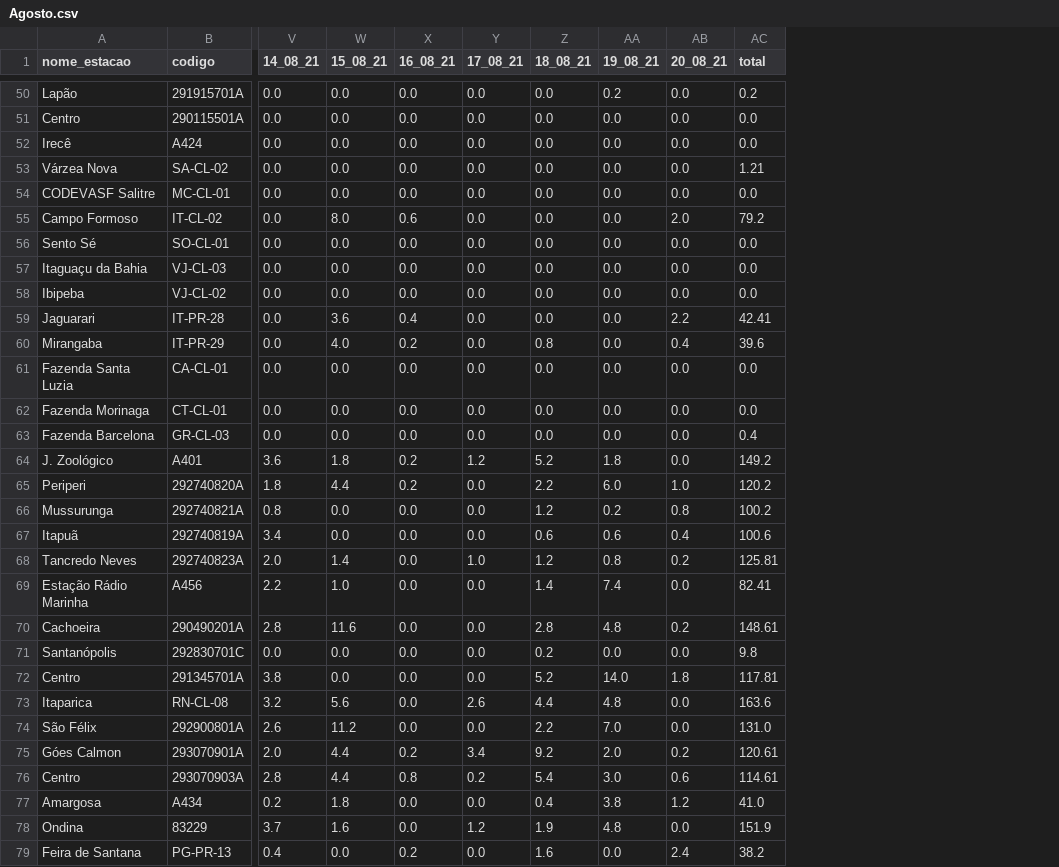
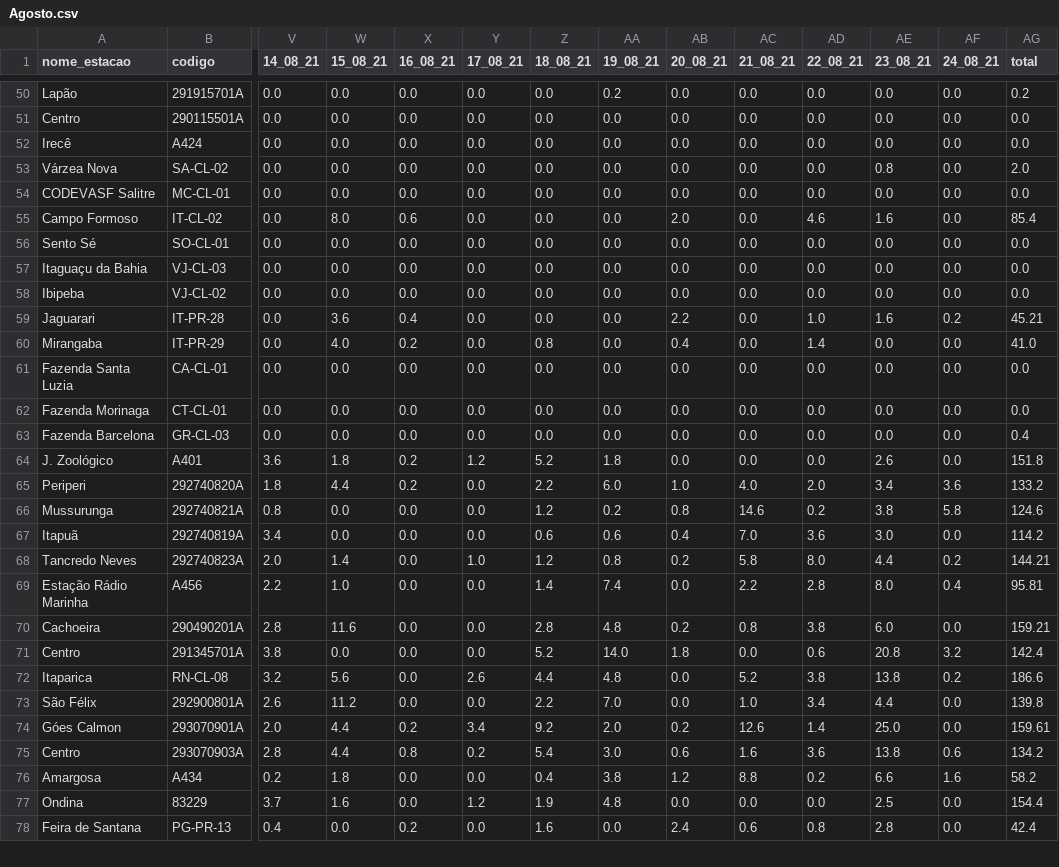
Before and after one commit to SantiagoAmaral/monitoramento1, a CSV file: dados/diario/2021/Agosto.csv, drawn as a sheet; only a part is shown, gaps mark what is left out; removed rows and columns are numbered as before the commit, all else as after; rows hold the shown columns only; the diff covers the shown part only; the diff names each change by its address in the sheet, - before the commit and + after, or states it on an @@ line.

Commit message:
Add files via upload

```diff
--- a/dados/diario/2021/Agosto.csv
+++ b/dados/diario/2021/Agosto.csv
+column AC (21_08_21), rows 50-78: 0.0 | 0.0 | 0.0 | 0.0 | 0.0 | 0.0 | 0.0 | 0.0 | 0.0 | 0.0 | 0.0 | 0.0 | 0.0 | 0.0 | 0.0 | 4.0 | 14.6 | 7.0 | 5.8 | 2.2 | 0.8 | 0.0 | 5.2 | 1.0 | 12.6 | 1.6 | 8.8 | 0.0 | 0.6
+column AD (22_08_21), rows 50-78: 0.0 | 0.0 | 0.0 | 0.0 | 0.0 | 4.6 | 0.0 | 0.0 | 0.0 | 1.0 | 1.4 | 0.0 | 0.0 | 0.0 | 0.0 | 2.0 | 0.2 | 3.6 | 8.0 | 2.8 | 3.8 | 0.6 | 3.8 | 3.4 | 1.4 | 3.6 | 0.2 | 0.0 | 0.8
+column AE (23_08_21), rows 50-78: 0.0 | 0.0 | 0.0 | 0.8 | 0.0 | 1.6 | 0.0 | 0.0 | 0.0 | 1.6 | 0.0 | 0.0 | 0.0 | 0.0 | 2.6 | 3.4 | 3.8 | 3.0 | 4.4 | 8.0 | 6.0 | 20.8 | 13.8 | 4.4 | 25.0 | 13.8 | 6.6 | 2.5 | 2.8
+column AF (24_08_21), rows 50-78: 0.0 | 0.0 | 0.0 | 0.0 | 0.0 | 0.0 | 0.0 | 0.0 | 0.0 | 0.2 | 0.0 | 0.0 | 0.0 | 0.0 | 0.0 | 3.6 | 5.8 | 0.0 | 0.2 | 0.4 | 0.0 | 3.2 | 0.2 | 0.0 | 0.0 | 0.6 | 1.6 | 0.0 | 0.0
-AG53 (total): 1.21
+AG53 (total): 2.0
-AG55 (total): 79.2
+AG55 (total): 85.4
-AG59 (total): 42.41
+AG59 (total): 45.21
-AG60 (total): 39.6
+AG60 (total): 41.0
-AG64 (total): 149.2
+AG64 (total): 151.8
-AG65 (total): 120.2
+AG65 (total): 133.2
-AG66 (total): 100.2
+AG66 (total): 124.6
-AG67 (total): 100.6
+AG67 (total): 114.2
-AG68 (total): 125.81
+AG68 (total): 144.21
-AG69 (total): 82.41
+AG69 (total): 95.81
-AG70 (total): 148.61
+AG70 (total): 159.21
-row 71: Santanópolis | 292830701C | 0.0 | 0.0 | 0.0 | 0.0 | 0.2 | 0.0 | 0.0 | 9.8
-AG71 (total): 117.81
+AG71 (total): 142.4
-AG72 (total): 163.6
+AG72 (total): 186.6
-AG73 (total): 131.0
+AG73 (total): 139.8
-AG74 (total): 120.61
+AG74 (total): 159.61
-AG75 (total): 114.61
+AG75 (total): 134.2
-AG76 (total): 41.0
+AG76 (total): 58.2
-AG77 (total): 151.9
+AG77 (total): 154.4
-AG78 (total): 38.2
+AG78 (total): 42.4
```
Also changed, not shown: 89 edited cells elsewhere in this file.
